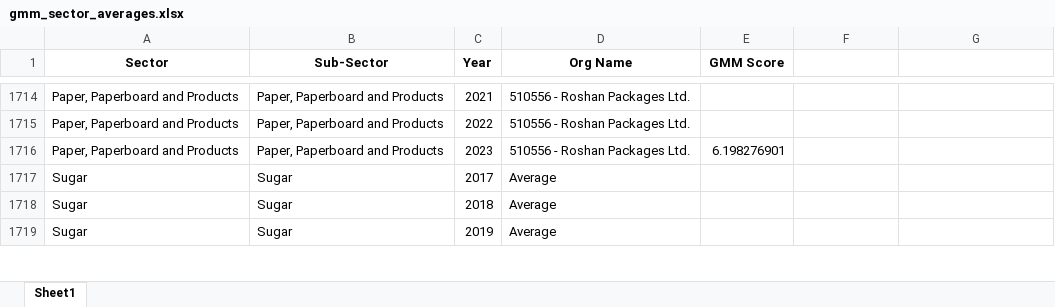
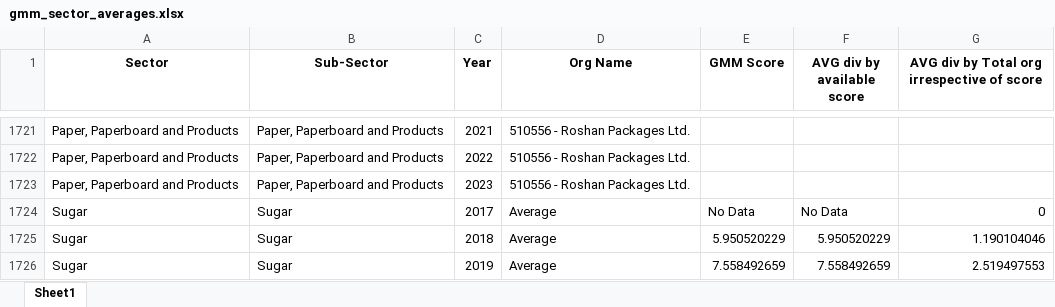
Before and after one commit to GuruGroup-ML-Team/NRPU-Backend, an Excel workbook: Data/gmm_sector_averages.xlsx, sheet Sheet1, drawn as a sheet; only a part is shown, gaps mark what is left out; values as stored, in another font and other column widths than the file's, no borders; addresses are those after the commit; the diff covers the shown part only; the diff names each change by its address in the sheet, - before the commit and + after, or states it on an @@ line.

```diff
--- a/Data/gmm_sector_averages.xlsx (sheet Sheet1)
+++ b/Data/gmm_sector_averages.xlsx (sheet Sheet1)
-F1: (empty)
+F1: AVG div by available score
-G1: (empty)
+G1: AVG div by Total org irrespective of score
-E1723 (GMM Score): 6.198276901
+E1723 (GMM Score): (empty)
-E1724 (GMM Score): (empty)
+E1724 (GMM Score): No Data
-F1724 (AVG div by available score): (empty)
+F1724 (AVG div by available score): No Data
-G1724: (empty)
+G1724: 0
-E1725 (GMM Score): (empty)
+E1725 (GMM Score): 5.950520229
-F1725 (AVG div by available score): (empty)
+F1725 (AVG div by available score): 5.950520229
-G1725: (empty)
+G1725: 1.190104046
-E1726 (GMM Score): (empty)
+E1726 (GMM Score): 7.558492659
-F1726 (AVG div by available score): (empty)
+F1726 (AVG div by available score): 7.558492659
-G1726: (empty)
+G1726: 2.519497553
```
Also changed, not shown: 7 added rows and 429 edited cells elsewhere in this sheet.
